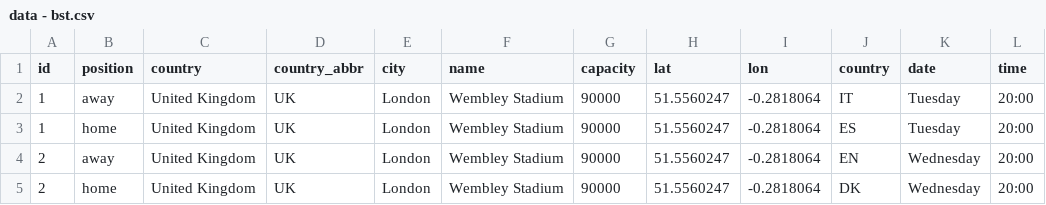
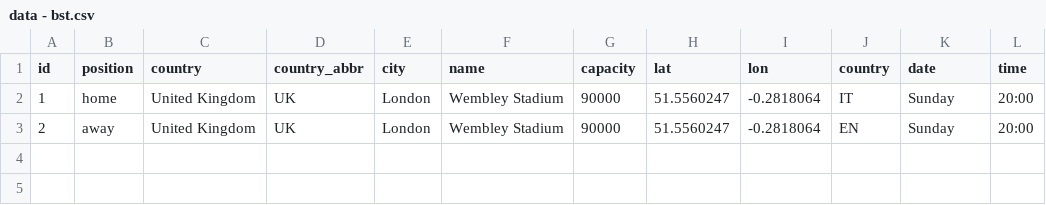
Before and after one commit to ebuddj/2021-euro2020playoffs, a CSV file: media/data/data - bst.csv, drawn as a sheet.

Commit message:
Updated data to reflect finals

```diff
--- a/media/data/data - bst.csv
+++ b/media/data/data - bst.csv
@@ -1,5 +1,3 @@
 id,position,country,country_abbr,city,name,capacity,lat,lon,country,date,time
-1,away,United Kingdom,UK,London,Wembley Stadium,90000,51.5560247,-0.2818064,IT,Tuesday,20:00
-1,home,United Kingdom,UK,London,Wembley Stadium,90000,51.5560247,-0.2818064,ES,Tuesday,20:00
-2,away,United Kingdom,UK,London,Wembley Stadium,90000,51.5560247,-0.2818064,EN,Wednesday,20:00
-2,home,United Kingdom,UK,London,Wembley Stadium,90000,51.5560247,-0.2818064,DK,Wednesday,20:00
+1,home,United Kingdom,UK,London,Wembley Stadium,90000,51.5560247,-0.2818064,IT,Sunday,20:00
+2,away,United Kingdom,UK,London,Wembley Stadium,90000,51.5560247,-0.2818064,EN,Sunday,20:00
```
Also changed, not shown: media/data/data - cest.csv, media/data/data - eest.csv, 3 other files.
